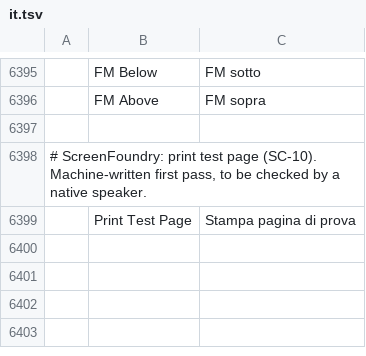
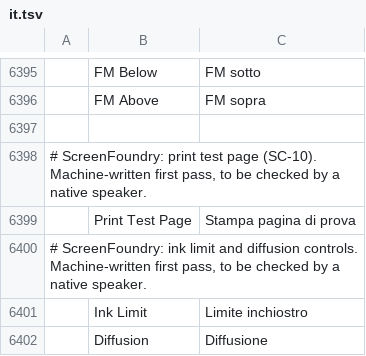
Before and after one commit to Stitchwright/screenfoundry, a TSV file: crates/ui-egui/src/i18n/it.tsv, drawn as a sheet; only a part is shown, gaps mark what is left out; the diff names each change by its address in the sheet, - before the commit and + after, or states it on an @@ line.

```diff
--- a/crates/ui-egui/src/i18n/it.tsv
+++ b/crates/ui-egui/src/i18n/it.tsv
+row 6400: # ScreenFoundry: ink limit and diffusion controls. Machine-written first pass, to be checked by a native speaker.
+row 6401:  | Ink Limit | Limite inchiostro
+row 6402:  | Diffusion | Diffusione
```
Also changed, not shown: crates/ui-egui/src/i18n/bg.tsv, crates/ui-egui/src/i18n/ka.tsv, 28 other files.
